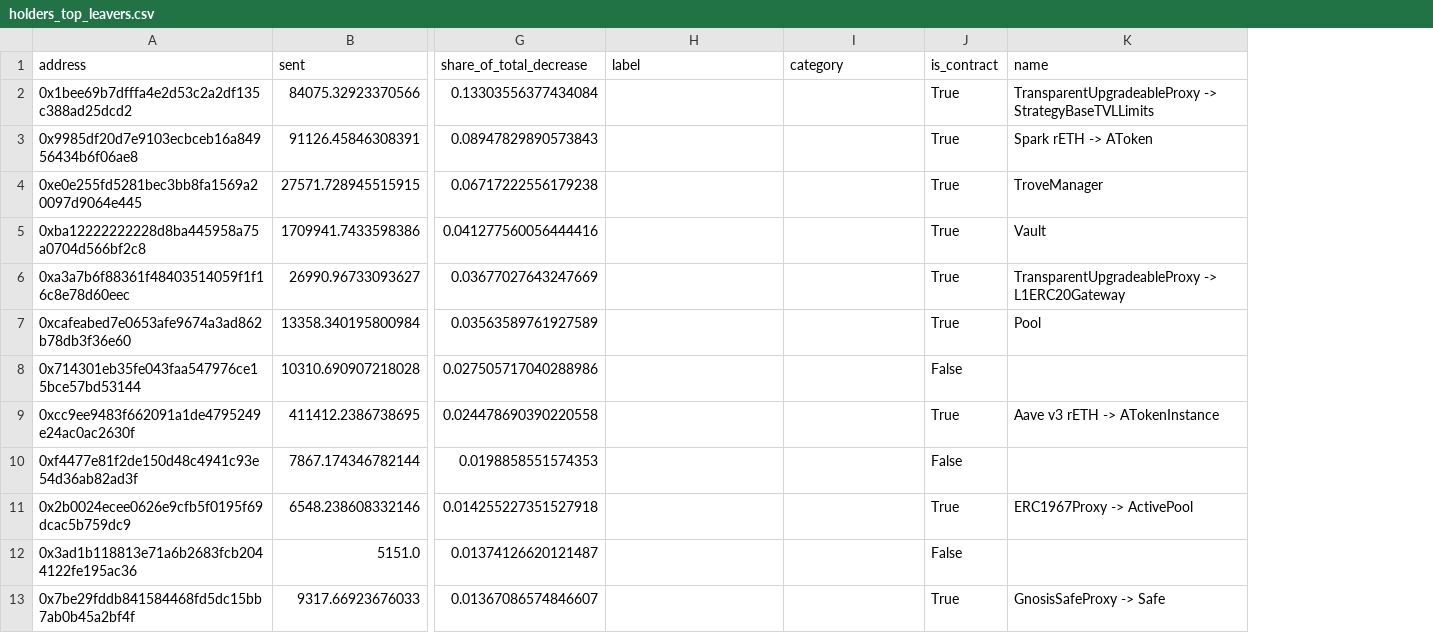
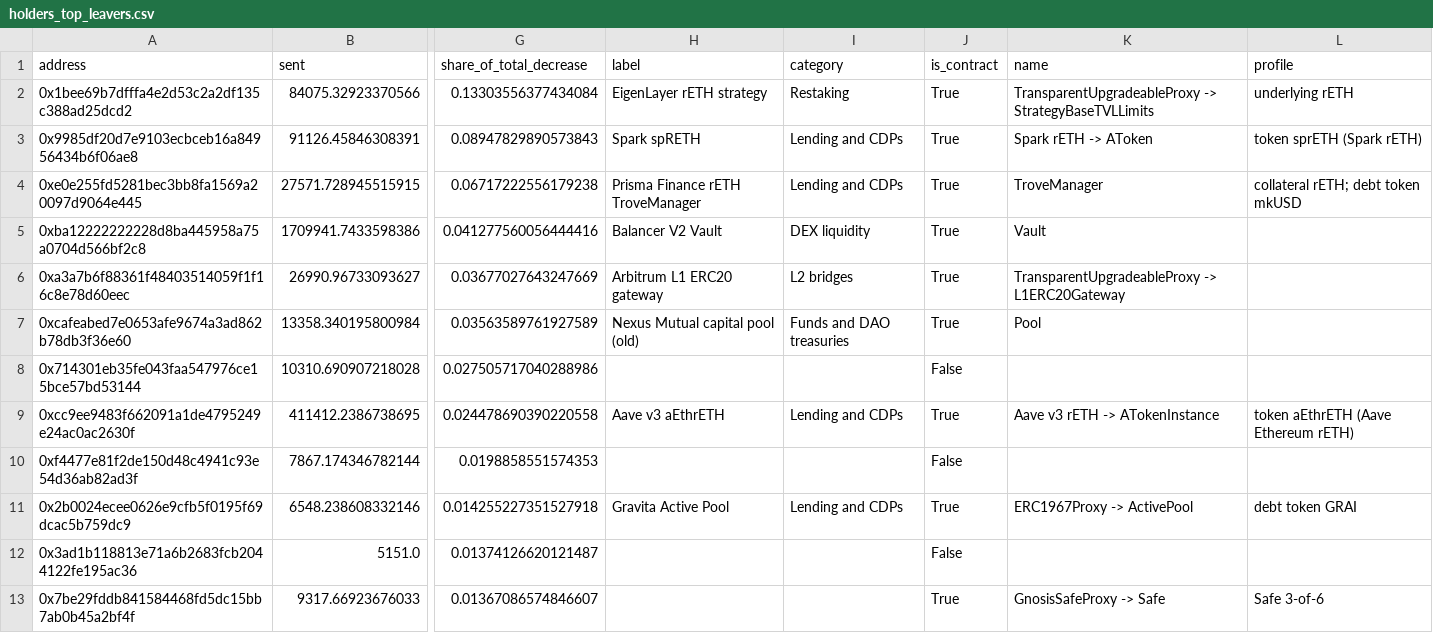
Before and after one commit to NishikawaButterfly/reth-competitiveness-study, a CSV file: reth_study/holders_top_leavers.csv, drawn as a sheet; only a part is shown, gaps mark what is left out; the diff covers the shown part only; the diff names each change by its address in the sheet, - before the commit and + after, or states it on an @@ line.

```diff
--- a/reth_study/holders_top_leavers.csv
+++ b/reth_study/holders_top_leavers.csv
+column L (profile), rows 2-13: underlying rETH | token sprETH (Spark rETH) | collateral rETH; debt token mkUSD |  |  |  |  | token aEthrETH (Aave Ethereum rETH) |  | debt token GRAI |  | Safe 3-of-6
-H2 (label): (empty)
+H2 (label): EigenLayer rETH strategy
-I2 (category): (empty)
+I2 (category): Restaking
-H3 (label): (empty)
+H3 (label): Spark spRETH
-I3:I4 (category): (empty)
+I3:I4 (category): Lending and CDPs
-H4 (label): (empty)
+H4 (label): Prisma Finance rETH TroveManager
-H5 (label): (empty)
+H5 (label): Balancer V2 Vault
-I5 (category): (empty)
+I5 (category): DEX liquidity
-H6 (label): (empty)
+H6 (label): Arbitrum L1 ERC20 gateway
-I6 (category): (empty)
+I6 (category): L2 bridges
-H7 (label): (empty)
+H7 (label): Nexus Mutual capital pool (old)
-I7 (category): (empty)
+I7 (category): Funds and DAO treasuries
-H9 (label): (empty)
+H9 (label): Aave v3 aEthrETH
-I9 (category): (empty)
+I9 (category): Lending and CDPs
-H11 (label): (empty)
+H11 (label): Gravita Active Pool
-I11 (category): (empty)
+I11 (category): Lending and CDPs
```
Also changed, not shown: 10 edited cells elsewhere in this file, reth_study/holders_sources.csv, reth_study/holders_top_gainers.csv, 10 other files.
